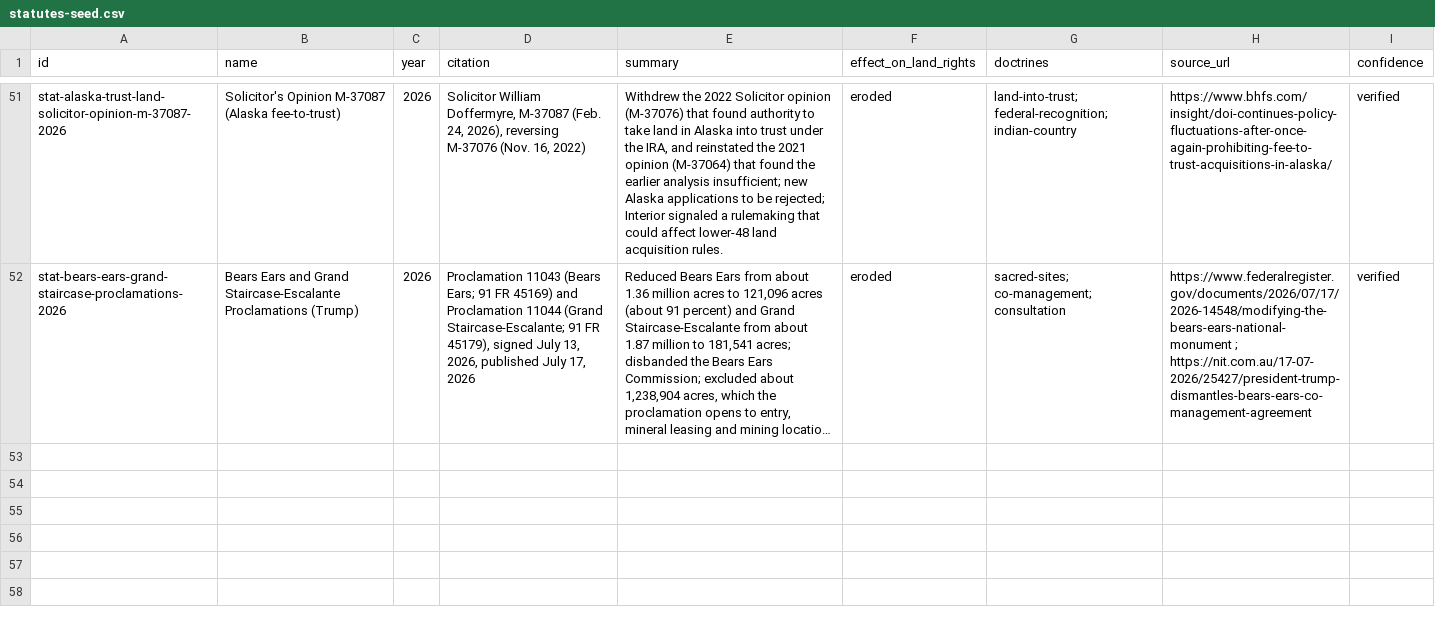
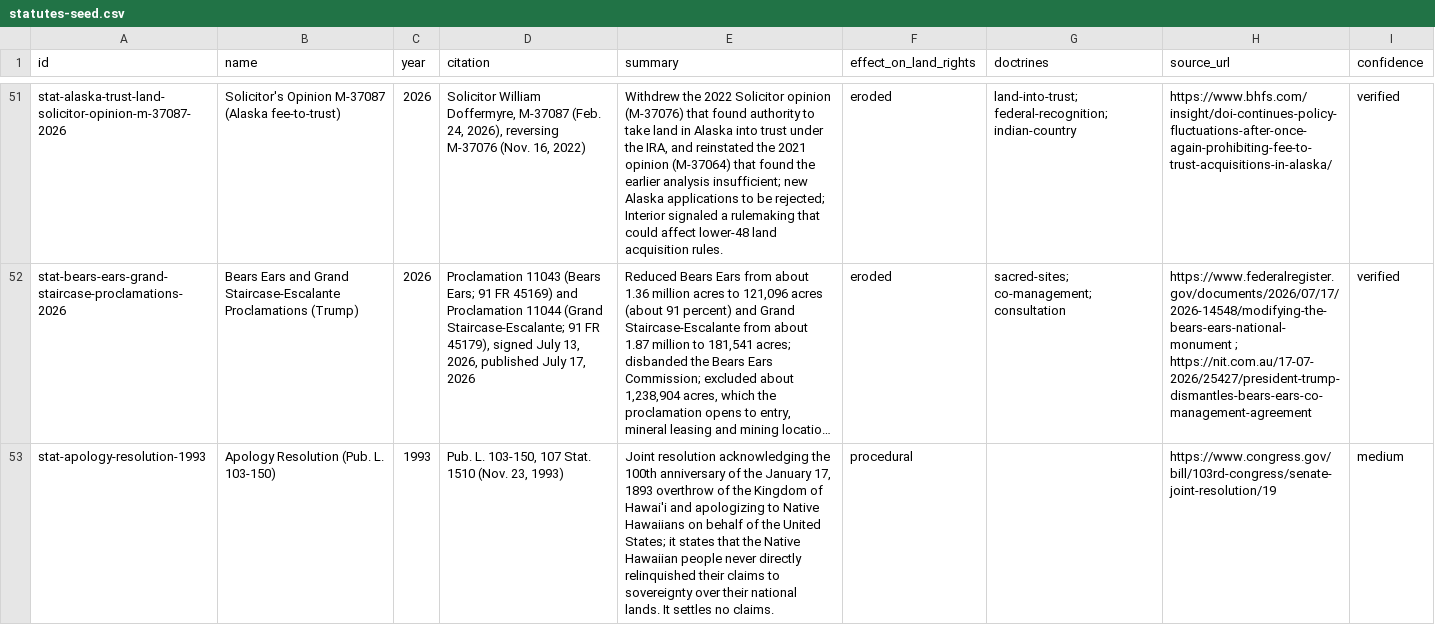
Before and after one commit to omniharmonic/treaty-land-atlas, a CSV file: seed-data/statutes-seed.csv, drawn as a sheet; only a part is shown, gaps mark what is left out; long unchanged cells end in …; the diff names each change by its address in the sheet, - before the commit and + after, or states it on an @@ line.

```diff
--- a/seed-data/statutes-seed.csv
+++ b/seed-data/statutes-seed.csv
+row 53: stat-apology-resolution-1993 | Apology Resolution (Pub. L. 103-150) | 1993 | Pub. L. 103-150, 107 Stat. 1510 (Nov. 23, 1993) | Joint resolution acknowledging the 100th anniversary of the January 17, 1893 overthrow of the Kingdom of Hawai'i and apologizing to Native Hawaiians on behalf of the United States; it states that the Native Hawaiian people never directly relinquished their claims to sovereignty over their national lands. It settles no claims. | procedural |  | https://www.congress.gov/bill/103rd-congress/senate-joint-resolution/19 | medium
```
Also changed, not shown: crosswalks/land-status.csv, crosswalks/statute-merge.csv, 4 other files.
